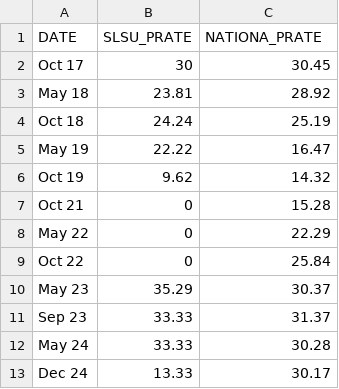
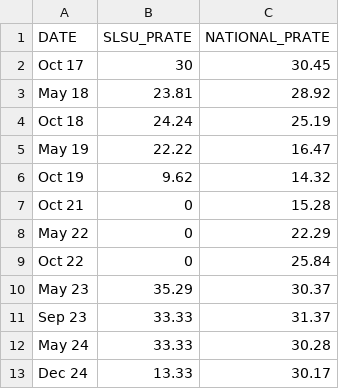
Before and after one commit to renatomaaliw3/public_files, a CSV file: Data Sets/cpa_passing_rate.csv, drawn as a sheet.

Commit message:
Save

```diff
--- a/Data Sets/cpa_passing_rate.csv
+++ b/Data Sets/cpa_passing_rate.csv
@@ -1,2 +1,2 @@
-DATE,SLSU_PRATE,NATIONA_PRATE
+DATE,SLSU_PRATE,NATIONAL_PRATE
 Oct 17,30,30.45
```
